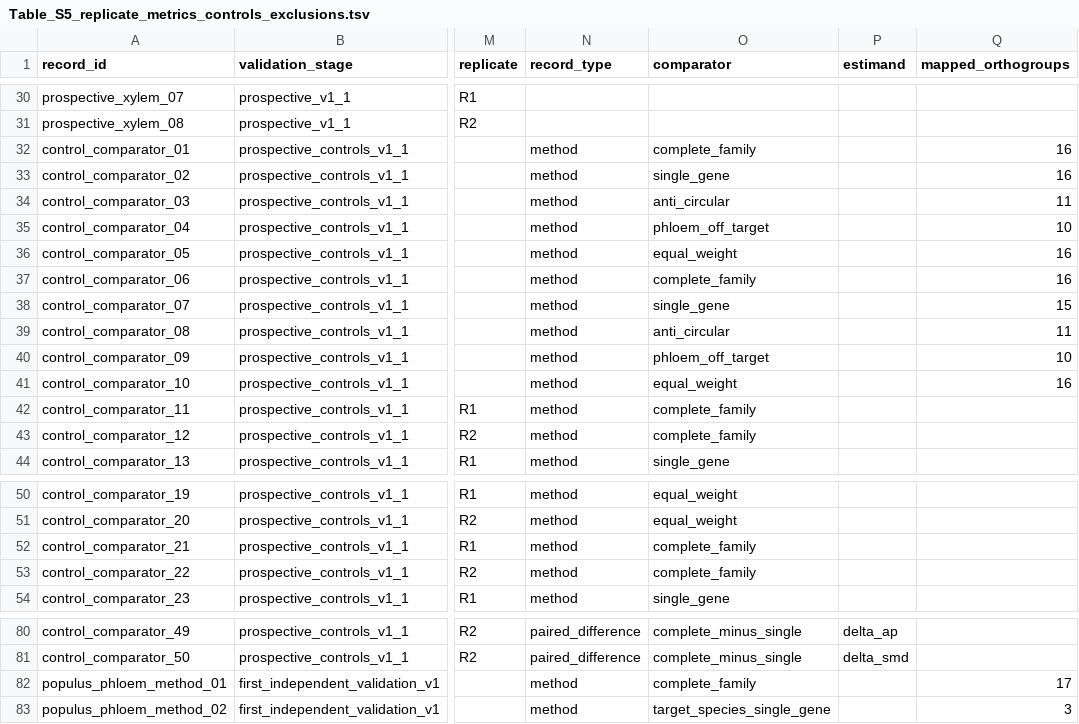
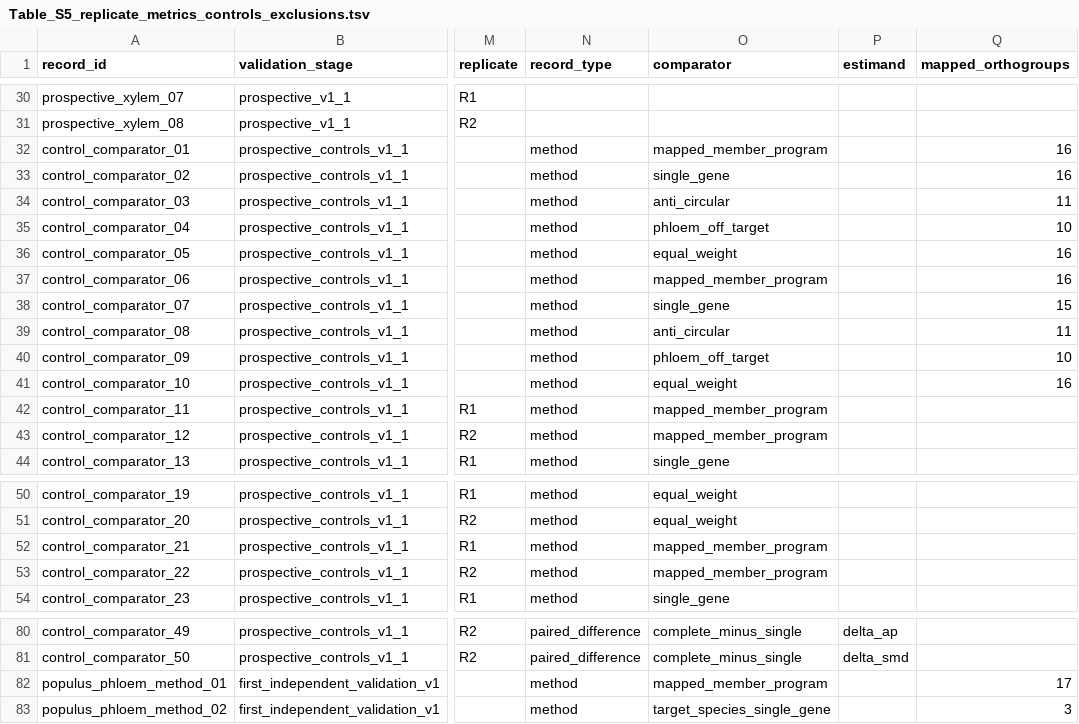
Before and after one commit to haibinzheng/PlantHOP, a TSV file: results/supplementary/Table_S5_replicate_metrics_controls_exclusions.tsv, drawn as a sheet; only a part is shown, gaps mark what is left out; the diff names each change by its address in the sheet, - before the commit and + after, or states it on an @@ line.

```diff
--- a/results/supplementary/Table_S5_replicate_metrics_controls_exclusions.tsv
+++ b/results/supplementary/Table_S5_replicate_metrics_controls_exclusions.tsv
-O32 (comparator): complete_family
+O32 (comparator): mapped_member_program
-O37 (comparator): complete_family
+O37 (comparator): mapped_member_program
-O42:O43 (comparator): complete_family
+O42:O43 (comparator): mapped_member_program
-O52:O53 (comparator): complete_family
+O52:O53 (comparator): mapped_member_program
-O82 (comparator): complete_family
+O82 (comparator): mapped_member_program
```
Also changed, not shown: results/supplementary/Table_S1_dataset_inventory.tsv, results/supplementary/Table_S4_xylem_orthogroup_program.tsv, 3 other files.
